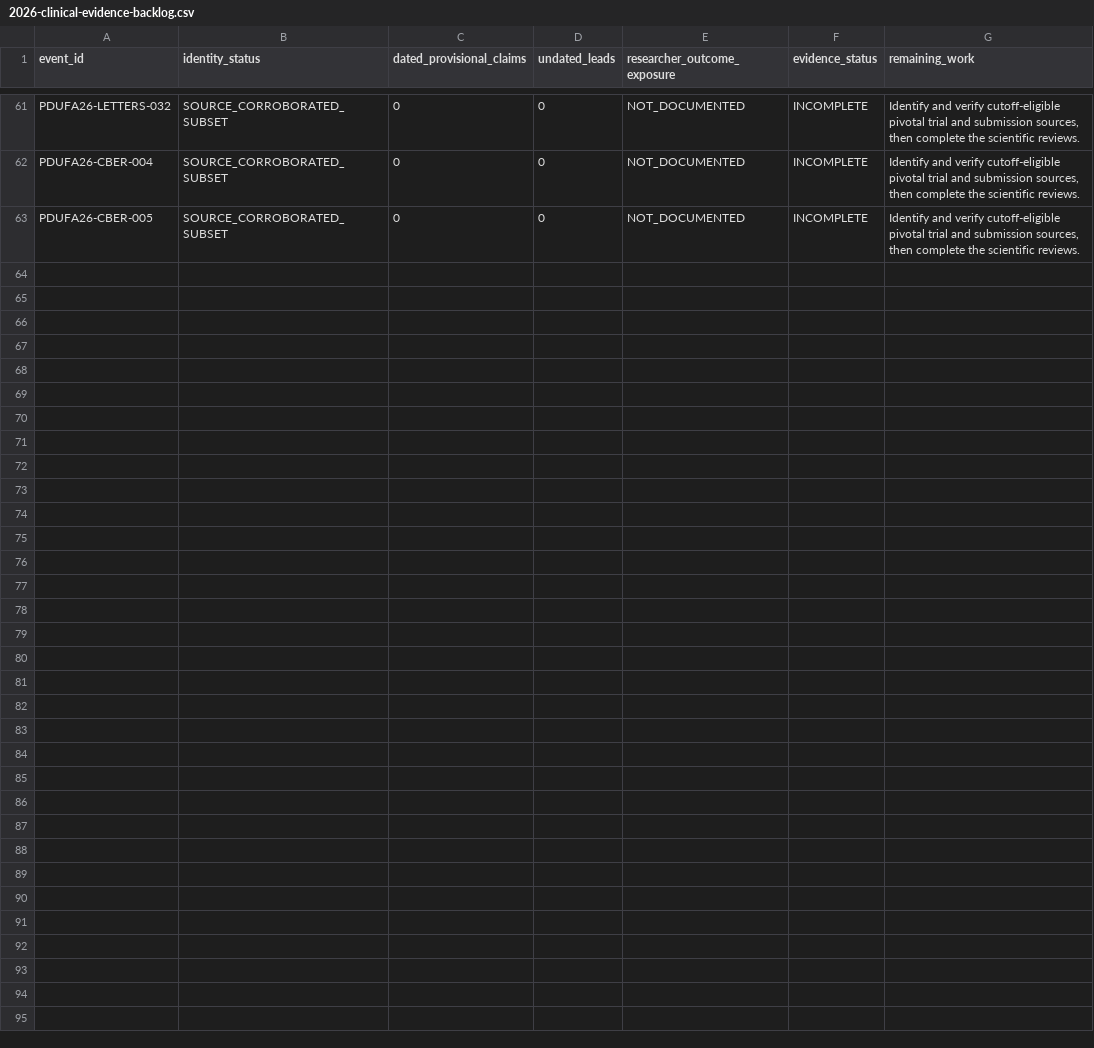
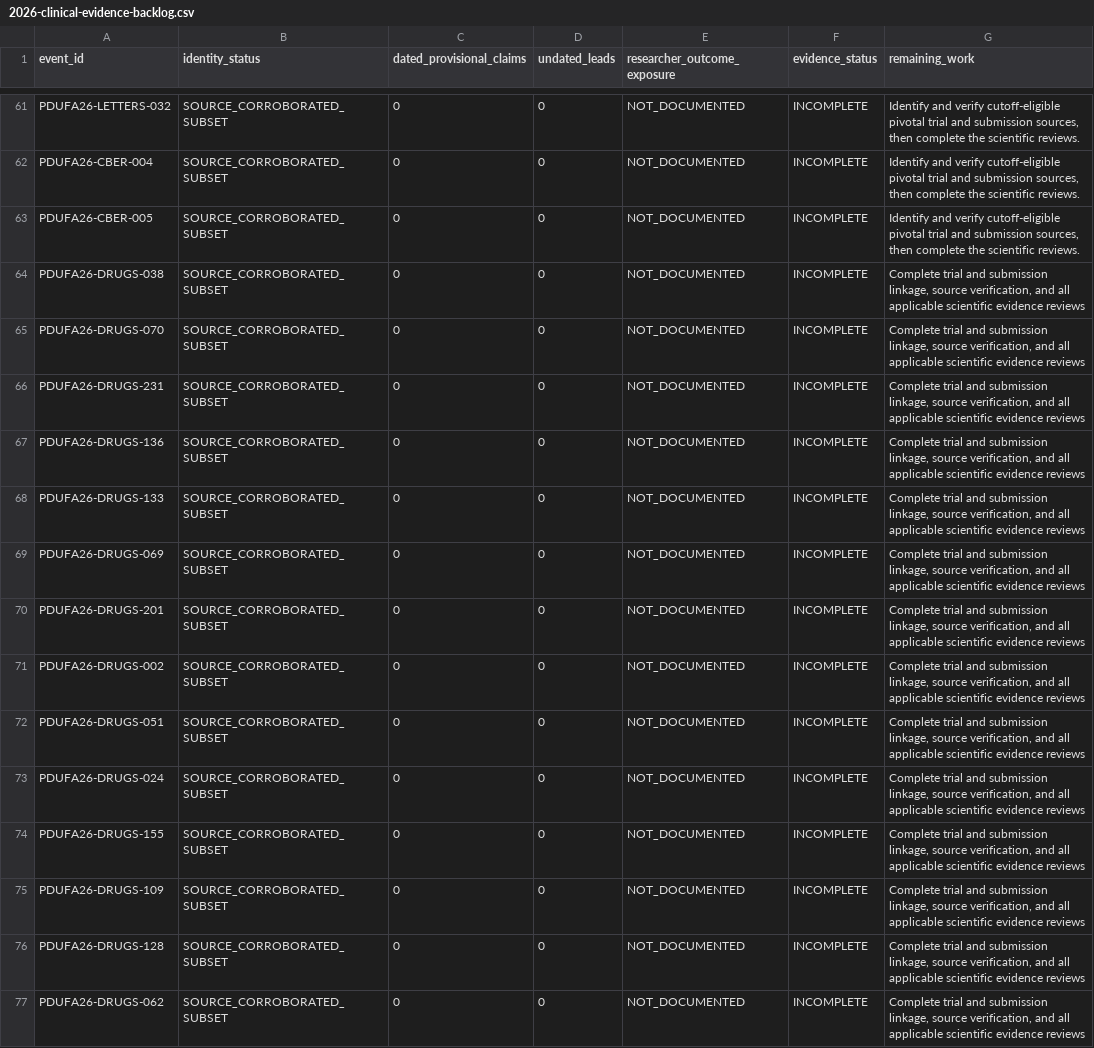
Before and after one commit to pdufa/pdufa-command-center, a CSV file: data/backtest/2026-clinical-evidence-backlog.csv, drawn as a sheet; only a part is shown, gaps mark what is left out; the diff covers the shown part only; the diff names each change by its address in the sheet, - before the commit and + after, or states it on an @@ line.

Commit message:
Carry 27 more verified source records into clinical intake

```diff
--- a/data/backtest/2026-clinical-evidence-backlog.csv
+++ b/data/backtest/2026-clinical-evidence-backlog.csv
+row 64: PDUFA26-DRUGS-038 | SOURCE_CORROBORATED_SUBSET | 0 | 0 | NOT_DOCUMENTED | INCOMPLETE | Complete trial and submission linkage, source verification, and all applicable scientific evidence reviews
+row 65: PDUFA26-DRUGS-070 | SOURCE_CORROBORATED_SUBSET | 0 | 0 | NOT_DOCUMENTED | INCOMPLETE | Complete trial and submission linkage, source verification, and all applicable scientific evidence reviews
+row 66: PDUFA26-DRUGS-231 | SOURCE_CORROBORATED_SUBSET | 0 | 0 | NOT_DOCUMENTED | INCOMPLETE | Complete trial and submission linkage, source verification, and all applicable scientific evidence reviews
+row 67: PDUFA26-DRUGS-136 | SOURCE_CORROBORATED_SUBSET | 0 | 0 | NOT_DOCUMENTED | INCOMPLETE | Complete trial and submission linkage, source verification, and all applicable scientific evidence reviews
+row 68: PDUFA26-DRUGS-133 | SOURCE_CORROBORATED_SUBSET | 0 | 0 | NOT_DOCUMENTED | INCOMPLETE | Complete trial and submission linkage, source verification, and all applicable scientific evidence reviews
+row 69: PDUFA26-DRUGS-069 | SOURCE_CORROBORATED_SUBSET | 0 | 0 | NOT_DOCUMENTED | INCOMPLETE | Complete trial and submission linkage, source verification, and all applicable scientific evidence reviews
+row 70: PDUFA26-DRUGS-201 | SOURCE_CORROBORATED_SUBSET | 0 | 0 | NOT_DOCUMENTED | INCOMPLETE | Complete trial and submission linkage, source verification, and all applicable scientific evidence reviews
+row 71: PDUFA26-DRUGS-002 | SOURCE_CORROBORATED_SUBSET | 0 | 0 | NOT_DOCUMENTED | INCOMPLETE | Complete trial and submission linkage, source verification, and all applicable scientific evidence reviews
+row 72: PDUFA26-DRUGS-051 | SOURCE_CORROBORATED_SUBSET | 0 | 0 | NOT_DOCUMENTED | INCOMPLETE | Complete trial and submission linkage, source verification, and all applicable scientific evidence reviews
+row 73: PDUFA26-DRUGS-024 | SOURCE_CORROBORATED_SUBSET | 0 | 0 | NOT_DOCUMENTED | INCOMPLETE | Complete trial and submission linkage, source verification, and all applicable scientific evidence reviews
+row 74: PDUFA26-DRUGS-155 | SOURCE_CORROBORATED_SUBSET | 0 | 0 | NOT_DOCUMENTED | INCOMPLETE | Complete trial and submission linkage, source verification, and all applicable scientific evidence reviews
+row 75: PDUFA26-DRUGS-109 | SOURCE_CORROBORATED_SUBSET | 0 | 0 | NOT_DOCUMENTED | INCOMPLETE | Complete trial and submission linkage, source verification, and all applicable scientific evidence reviews
+row 76: PDUFA26-DRUGS-128 | SOURCE_CORROBORATED_SUBSET | 0 | 0 | NOT_DOCUMENTED | INCOMPLETE | Complete trial and submission linkage, source verification, and all applicable scientific evidence reviews
+row 77: PDUFA26-DRUGS-062 | SOURCE_CORROBORATED_SUBSET | 0 | 0 | NOT_DOCUMENTED | INCOMPLETE | Complete trial and submission linkage, source verification, and all applicable scientific evidence reviews
```
Also changed, not shown: 13 added rows elsewhere in this file, 1 other file.
